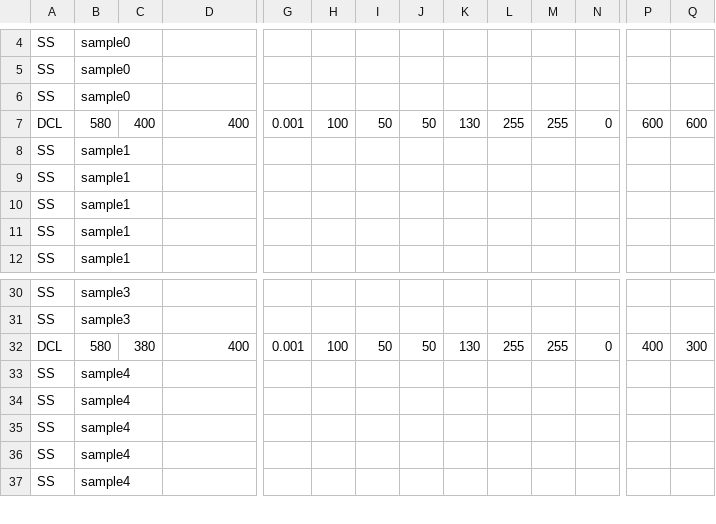
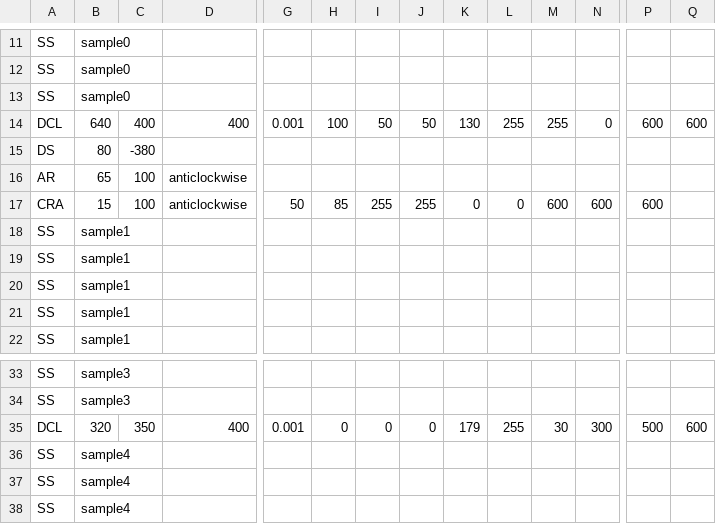
Before and after one commit to KatLab-MiyazakiUniv/etrobocon2025, a CSV file: datafiles/commands/SmartCarryLeft.csv, drawn as a sheet; only a part is shown, gaps mark what is left out; the shorter side is filled out with more unchanged rows; addresses are those after the commit; rows hold the shown columns only; the diff covers the shown part only; the diff names each change by its address in the sheet, - before the commit and + after, or states it on an @@ line.

```diff
--- a/datafiles/commands/SmartCarryLeft.csv
+++ b/datafiles/commands/SmartCarryLeft.csv
-B14: 580
+B14: 640
+row 15: DS | 80 | -380
+row 16: AR | 65 | 100 | anticlockwise
+row 17: CRA | 15 | 100 | anticlockwise | 50 | 85 | 255 | 255 | 0 | 0 | 600 | 600 | 600
-B35: 580
+B35: 320
-C35: 380
+C35: 350
-H35: 100
+H35: 0
-I35: 50
+I35: 0
-J35: 50
+J35: 0
-K35: 130
+K35: 179
-M35: 255
+M35: 30
-N35: 0
+N35: 300
-P35: 400
+P35: 500
-Q35: 300
+Q35: 600
```
Also changed, not shown: 10 added rows, 10 removed rows and 4 edited cells elsewhere in this file.
